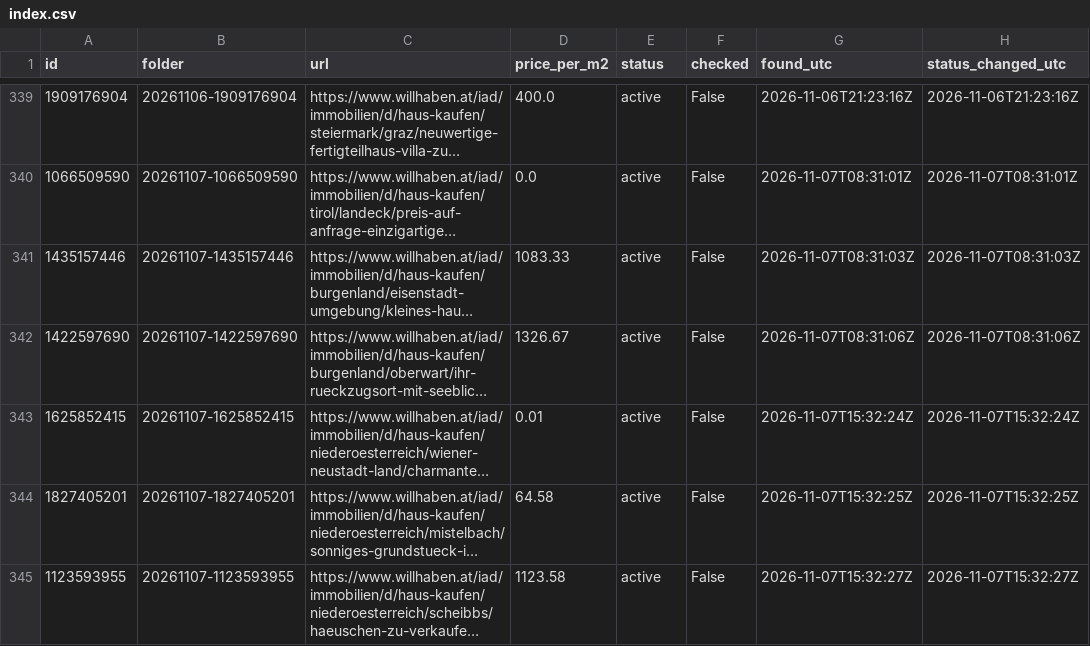
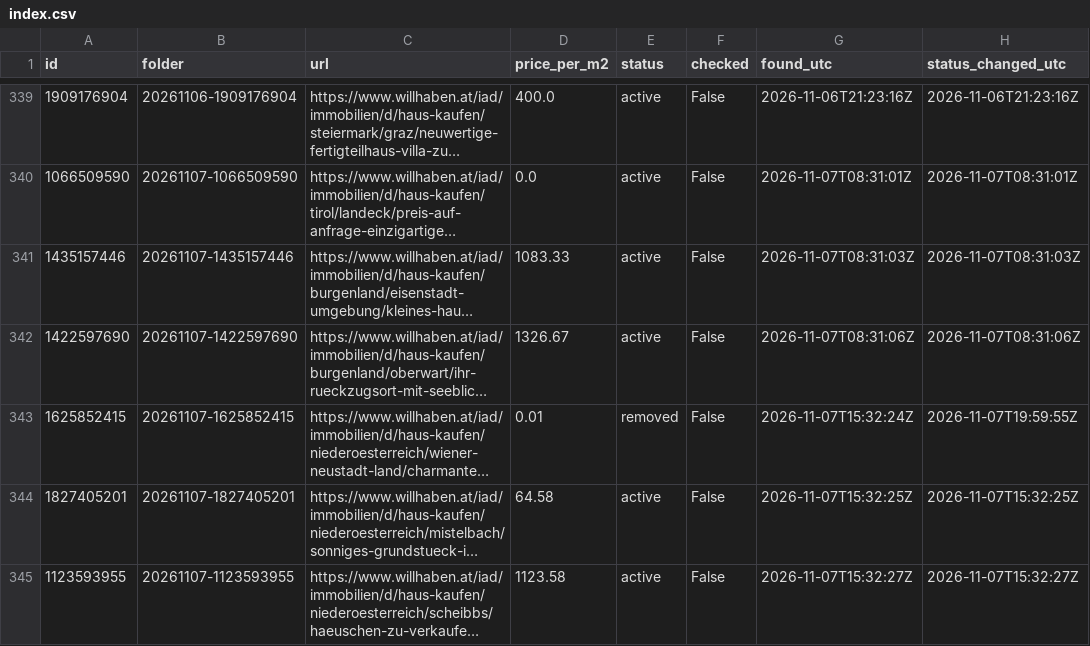
Before and after one commit to antonberesniev/willhaben_land, a CSV file: data/index.csv, drawn as a sheet; only a part is shown, gaps mark what is left out; long unchanged cells end in …; the diff names each change by its address in the sheet, - before the commit and + after, or states it on an @@ line.

```diff
--- a/data/index.csv
+++ b/data/index.csv
-E343 (status): active
+E343 (status): removed
-H343 (status_changed_utc): 2026-11-07T15:32:24Z
+H343 (status_changed_utc): 2026-11-07T19:59:55Z
```
Also changed, not shown: 1 other file.
